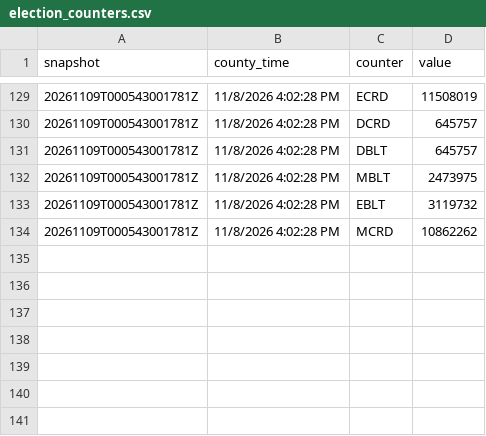
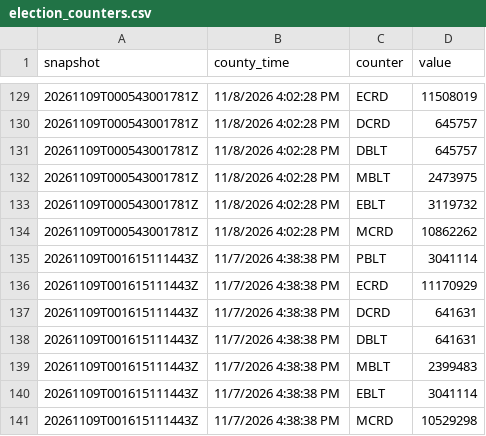
Before and after one commit to emarinhoss/la-county-elections, a CSV file: data/tidy/2026-11-03-general/election_counters.csv, drawn as a sheet; only a part is shown, gaps mark what is left out; the diff names each change by its address in the sheet, - before the commit and + after, or states it on an @@ line.

```diff
--- a/data/tidy/2026-11-03-general/election_counters.csv
+++ b/data/tidy/2026-11-03-general/election_counters.csv
+row 135: 20261109T001615111443Z | 11/7/2026 4:38:38 PM | PBLT | 3041114
+row 136: 20261109T001615111443Z | 11/7/2026 4:38:38 PM | ECRD | 11170929
+row 137: 20261109T001615111443Z | 11/7/2026 4:38:38 PM | DCRD | 641631
+row 138: 20261109T001615111443Z | 11/7/2026 4:38:38 PM | DBLT | 641631
+row 139: 20261109T001615111443Z | 11/7/2026 4:38:38 PM | MBLT | 2399483
+row 140: 20261109T001615111443Z | 11/7/2026 4:38:38 PM | EBLT | 3041114
+row 141: 20261109T001615111443Z | 11/7/2026 4:38:38 PM | MCRD | 10529298
```
Also changed, not shown: 5 other files.
